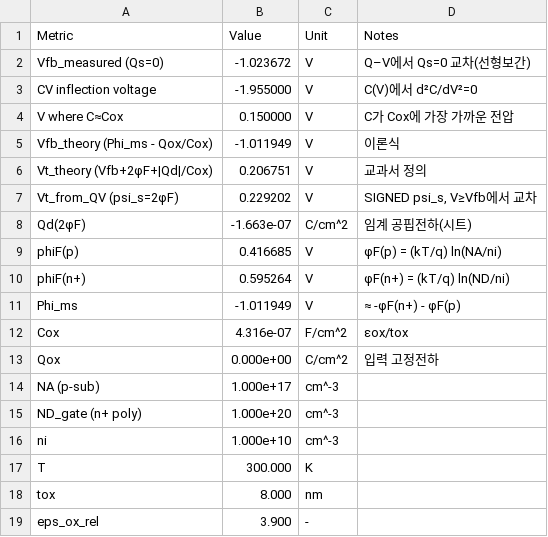
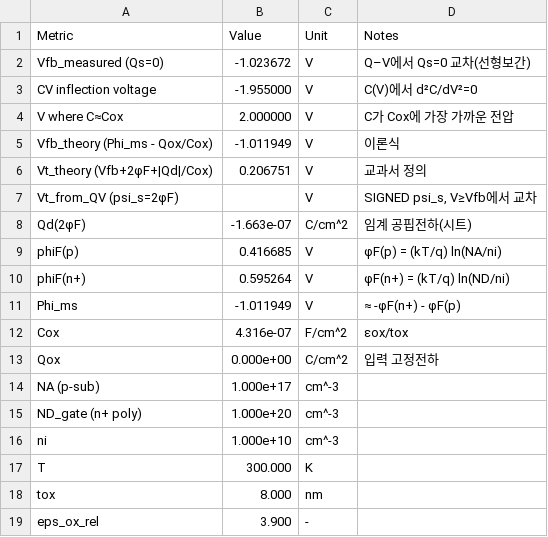
Before and after one commit to slatnrh/MOSCAP-1D-Simulation, a CSV file: Calculate_Vfb/out_cv_qv/vfb_values.csv, drawn as a sheet.

```diff
--- a/Calculate_Vfb/out_cv_qv/vfb_values.csv
+++ b/Calculate_Vfb/out_cv_qv/vfb_values.csv
@@ -3,6 +3,6 @@ Vfb_measured (Qs=0),-1.023672,V,Q–V에서 Qs=0 교차(선형보간)
 CV inflection voltage,-1.955000,V,C(V)에서 d²C/dV²=0
-V where C≈Cox,0.150000,V,C가 Cox에 가장 가까운 전압
+V where C≈Cox,2.000000,V,C가 Cox에 가장 가까운 전압
 Vfb_theory (Phi_ms - Qox/Cox),-1.011949,V,이론식
 Vt_theory (Vfb+2φF+|Qd|/Cox),0.206751,V,교과서 정의
-Vt_from_QV (psi_s=2φF),0.229202,V,"SIGNED psi_s, V≥Vfb에서 교차"
+Vt_from_QV (psi_s=2φF),,V,"SIGNED psi_s, V≥Vfb에서 교차"
 Qd(2φF),-1.663e-07,C/cm^2,임계 공핍전하(시트)
```
Also changed, not shown: Calculate_Vfb/out_cv_qv/qv_cv_table_full.csv, 6 other files.
